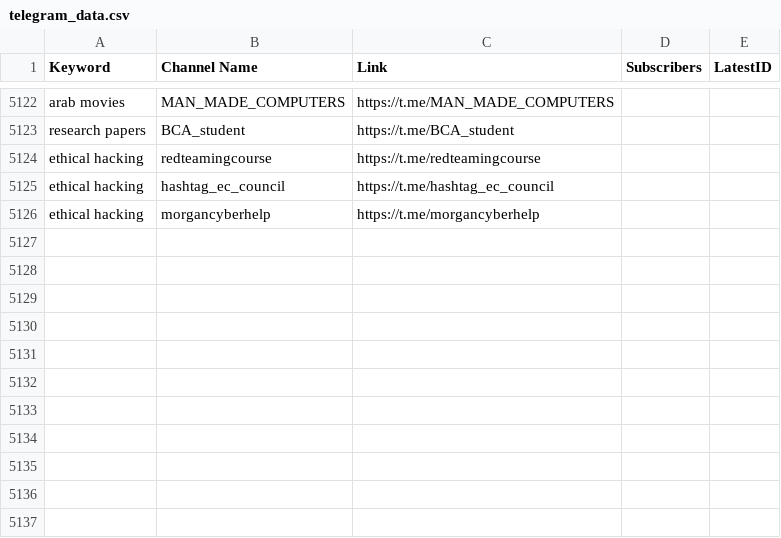
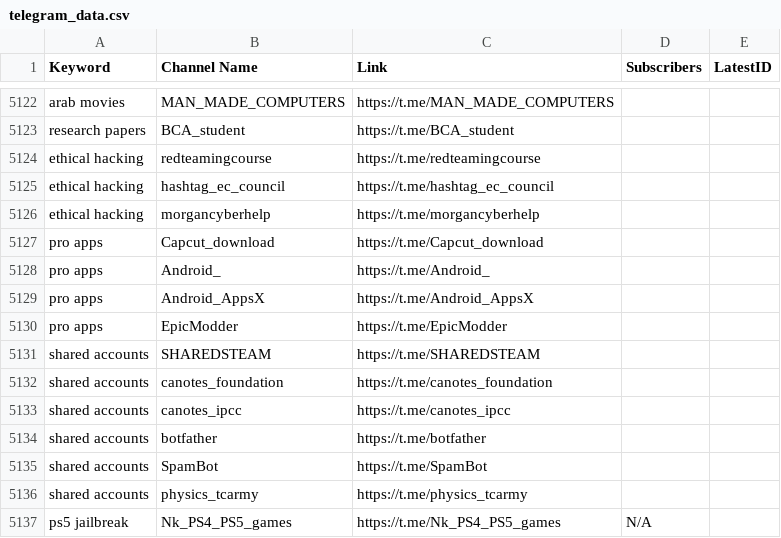
Before and after one commit to MoFlow00/Signal-X, a CSV file: telegram_data.csv, drawn as a sheet; only a part is shown, gaps mark what is left out; the diff names each change by its address in the sheet, - before the commit and + after, or states it on an @@ line.

```diff
--- a/telegram_data.csv
+++ b/telegram_data.csv
+row 5127: pro apps | Capcut_download | https://t.me/Capcut_download
+row 5128: pro apps | Android_ | https://t.me/Android_
+row 5129: pro apps | Android_AppsX | https://t.me/Android_AppsX
+row 5130: pro apps | EpicModder | https://t.me/EpicModder
+row 5131: shared accounts | SHAREDSTEAM | https://t.me/SHAREDSTEAM
+row 5132: shared accounts | canotes_foundation | https://t.me/canotes_foundation
+row 5133: shared accounts | canotes_ipcc | https://t.me/canotes_ipcc
+row 5134: shared accounts | botfather | https://t.me/botfather
+row 5135: shared accounts | SpamBot | https://t.me/SpamBot
+row 5136: shared accounts | physics_tcarmy | https://t.me/physics_tcarmy
+row 5137: ps5 jailbreak | Nk_PS4_PS5_games | https://t.me/Nk_PS4_PS5_games | N/A
```
Also changed, not shown: 1 other file.
